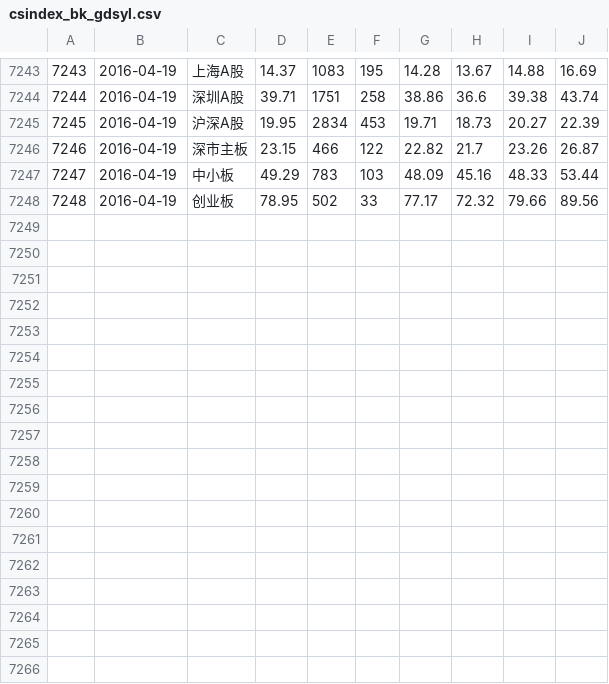
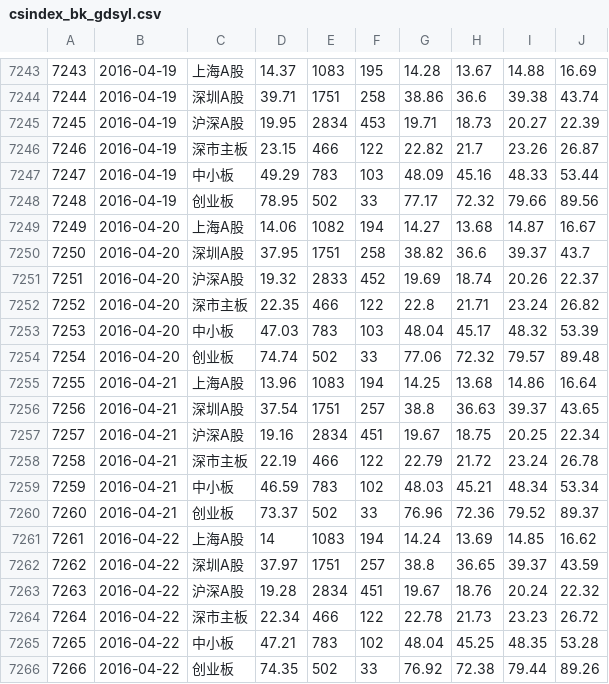
Before and after one commit to rishavloomba/rohan, a CSV file: csv/raw/csindex_bk_gdsyl.csv, drawn as a sheet; only a part is shown, gaps mark what is left out.

```diff
--- a/csv/raw/csindex_bk_gdsyl.csv
+++ b/csv/raw/csindex_bk_gdsyl.csv
@@ -7248 +7248,19 @@
 7248,2016-04-19,创业板,78.95,502,33,77.17,72.32,79.66,89.56
+7249,2016-04-20,上海A股,14.06,1082,194,14.27,13.68,14.87,16.67
+7250,2016-04-20,深圳A股,37.95,1751,258,38.82,36.6,39.37,43.7
+7251,2016-04-20,沪深A股,19.32,2833,452,19.69,18.74,20.26,22.37
+7252,2016-04-20,深市主板,22.35,466,122,22.8,21.71,23.24,26.82
+7253,2016-04-20,中小板,47.03,783,103,48.04,45.17,48.32,53.39
+7254,2016-04-20,创业板,74.74,502,33,77.06,72.32,79.57,89.48
+7255,2016-04-21,上海A股,13.96,1083,194,14.25,13.68,14.86,16.64
+7256,2016-04-21,深圳A股,37.54,1751,257,38.8,36.63,39.37,43.65
+7257,2016-04-21,沪深A股,19.16,2834,451,19.67,18.75,20.25,22.34
+7258,2016-04-21,深市主板,22.19,466,122,22.79,21.72,23.24,26.78
+7259,2016-04-21,中小板,46.59,783,102,48.03,45.21,48.34,53.34
+7260,2016-04-21,创业板,73.37,502,33,76.96,72.36,79.52,89.37
+7261,2016-04-22,上海A股,14,1083,194,14.24,13.69,14.85,16.62
+7262,2016-04-22,深圳A股,37.97,1751,257,38.8,36.65,39.37,43.59
+7263,2016-04-22,沪深A股,19.28,2834,451,19.67,18.76,20.24,22.32
+7264,2016-04-22,深市主板,22.34,466,122,22.78,21.73,23.23,26.72
+7265,2016-04-22,中小板,47.21,783,102,48.04,45.25,48.35,53.28
+7266,2016-04-22,创业板,74.35,502,33,76.92,72.38,79.44,89.26
```
Also changed, not shown: csv/raw/cffex_future.csv, csv/raw/csindex_bk_gxl.csv, 15 other files.
